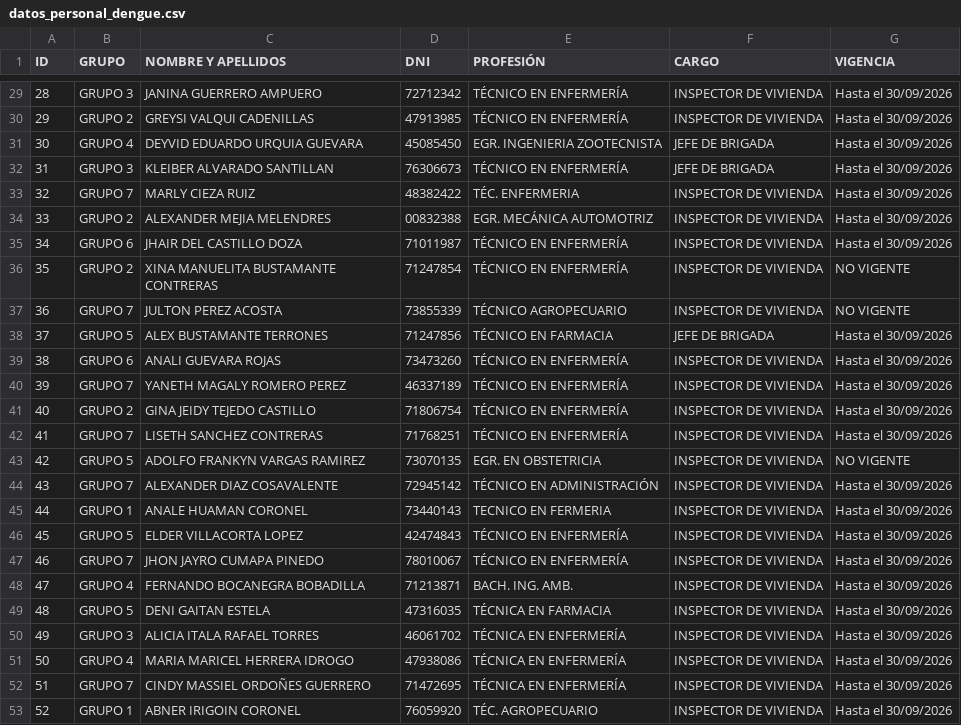
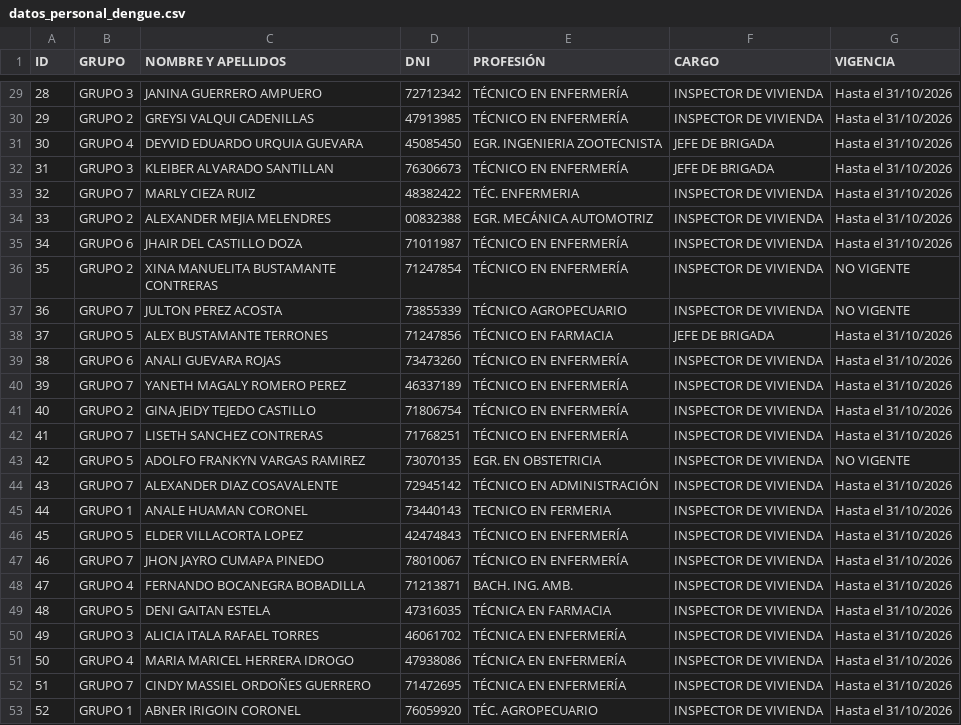
Before and after one commit to redsaludfernando-dev/Identificacion_qr_personal_dengue, a CSV file: datos_personal_dengue.csv, drawn as a sheet; only a part is shown, gaps mark what is left out; the diff covers the shown part only.

```diff
--- a/datos_personal_dengue.csv
+++ b/datos_personal_dengue.csv
@@ -29,25 +29,25 @@
-28;GRUPO 3;JANINA GUERRERO AMPUERO;72712342;TÉCNICO EN ENFERMERÍA;INSPECTOR DE VIVIENDA;Hasta el 30/09/2026
-29;GRUPO 2;GREYSI VALQUI CADENILLAS;47913985;TÉCNICO EN ENFERMERÍA;INSPECTOR DE VIVIENDA;Hasta el 30/09/2026
-30;GRUPO 4;DEYVID EDUARDO URQUIA GUEVARA;45085450;EGR. INGENIERIA ZOOTECNISTA;JEFE DE BRIGADA;Hasta el 30/09/2026
-31;GRUPO 3;KLEIBER ALVARADO SANTILLAN;76306673;TÉCNICO EN ENFERMERÍA;JEFE DE BRIGADA;Hasta el 30/09/2026
-32;GRUPO 7;MARLY CIEZA RUIZ;48382422;TÉC. ENFERMERIA;INSPECTOR DE VIVIENDA;Hasta el 30/09/2026
-33;GRUPO 2;ALEXANDER MEJIA MELENDRES;00832388;EGR. MECÁNICA AUTOMOTRIZ;INSPECTOR DE VIVIENDA;Hasta el 30/09/2026
-34;GRUPO 6;JHAIR DEL CASTILLO DOZA;71011987;TÉCNICO EN ENFERMERÍA;INSPECTOR DE VIVIENDA;Hasta el 30/09/2026
+28;GRUPO 3;JANINA GUERRERO AMPUERO;72712342;TÉCNICO EN ENFERMERÍA;INSPECTOR DE VIVIENDA;Hasta el 31/10/2026
+29;GRUPO 2;GREYSI VALQUI CADENILLAS;47913985;TÉCNICO EN ENFERMERÍA;INSPECTOR DE VIVIENDA;Hasta el 31/10/2026
+30;GRUPO 4;DEYVID EDUARDO URQUIA GUEVARA;45085450;EGR. INGENIERIA ZOOTECNISTA;JEFE DE BRIGADA;Hasta el 31/10/2026
+31;GRUPO 3;KLEIBER ALVARADO SANTILLAN;76306673;TÉCNICO EN ENFERMERÍA;JEFE DE BRIGADA;Hasta el 31/10/2026
+32;GRUPO 7;MARLY CIEZA RUIZ;48382422;TÉC. ENFERMERIA;INSPECTOR DE VIVIENDA;Hasta el 31/10/2026
+33;GRUPO 2;ALEXANDER MEJIA MELENDRES;00832388;EGR. MECÁNICA AUTOMOTRIZ;INSPECTOR DE VIVIENDA;Hasta el 31/10/2026
+34;GRUPO 6;JHAIR DEL CASTILLO DOZA;71011987;TÉCNICO EN ENFERMERÍA;INSPECTOR DE VIVIENDA;Hasta el 31/10/2026
 35;GRUPO 2;XINA MANUELITA BUSTAMANTE CONTRERAS;71247854;TÉCNICO EN ENFERMERÍA;INSPECTOR DE VIVIENDA;NO VIGENTE
 36;GRUPO 7;JULTON PEREZ ACOSTA;73855339;TÉCNICO AGROPECUARIO;INSPECTOR DE VIVIENDA;NO VIGENTE
-37;GRUPO 5;ALEX BUSTAMANTE TERRONES;71247856;TÉCNICO EN FARMACIA;JEFE DE BRIGADA;Hasta el 30/09/2026
-38;GRUPO 6;ANALI GUEVARA ROJAS;73473260;TÉCNICO EN ENFERMERÍA;INSPECTOR DE VIVIENDA;Hasta el 30/09/2026
-39;GRUPO 7;YANETH MAGALY ROMERO PEREZ;46337189;TÉCNICO EN ENFERMERÍA;INSPECTOR DE VIVIENDA;Hasta el 30/09/2026
-40;GRUPO 2;GINA JEIDY TEJEDO CASTILLO;71806754;TÉCNICO EN ENFERMERÍA;INSPECTOR DE VIVIENDA;Hasta el 30/09/2026
-41;GRUPO 7;LISETH SANCHEZ CONTRERAS;71768251;TÉCNICO EN ENFERMERÍA;INSPECTOR DE VIVIENDA;Hasta el 30/09/2026
+37;GRUPO 5;ALEX BUSTAMANTE TERRONES;71247856;TÉCNICO EN FARMACIA;JEFE DE BRIGADA;Hasta el 31/10/2026
+38;GRUPO 6;ANALI GUEVARA ROJAS;73473260;TÉCNICO EN ENFERMERÍA;INSPECTOR DE VIVIENDA;Hasta el 31/10/2026
+39;GRUPO 7;YANETH MAGALY ROMERO PEREZ;46337189;TÉCNICO EN ENFERMERÍA;INSPECTOR DE VIVIENDA;Hasta el 31/10/2026
+40;GRUPO 2;GINA JEIDY TEJEDO CASTILLO;71806754;TÉCNICO EN ENFERMERÍA;INSPECTOR DE VIVIENDA;Hasta el 31/10/2026
+41;GRUPO 7;LISETH SANCHEZ CONTRERAS;71768251;TÉCNICO EN ENFERMERÍA;INSPECTOR DE VIVIENDA;Hasta el 31/10/2026
 42;GRUPO 5;ADOLFO FRANKYN VARGAS RAMIREZ;73070135;EGR. EN OBSTETRICIA;INSPECTOR DE VIVIENDA;NO VIGENTE
-43;GRUPO 7;ALEXANDER DIAZ COSAVALENTE;72945142;TÉCNICO EN ADMINISTRACIÓN;INSPECTOR DE VIVIENDA;Hasta el 30/09/2026
-44;GRUPO 1;ANALE HUAMAN CORONEL;73440143;TECNICO EN FERMERIA;INSPECTOR DE VIVIENDA;Hasta el 30/09/2026
-45;GRUPO 5;ELDER VILLACORTA LOPEZ;42474843;TÉCNICO EN ENFERMERÍA;INSPECTOR DE VIVIENDA;Hasta el 30/09/2026
-46;GRUPO 7;JHON JAYRO CUMAPA PINEDO;78010067;TÉCNICO EN ENFERMERÍA;INSPECTOR DE VIVIENDA;Hasta el 30/09/2026
-47;GRUPO 4;FERNANDO BOCANEGRA BOBADILLA;71213871;BACH. ING. AMB.;INSPECTOR DE VIVIENDA;Hasta el 30/09/2026
-48;GRUPO 5;DENI GAITAN ESTELA;47316035;TÉCNICA EN FARMACIA;INSPECTOR DE VIVIENDA;Hasta el 30/09/2026
-49;GRUPO 3;ALICIA ITALA RAFAEL TORRES;46061702;TÉCNICA EN ENFERMERÍA;INSPECTOR DE VIVIENDA;Hasta el 30/09/2026
-50;GRUPO 4;MARIA MARICEL HERRERA IDROGO;47938086;TÉCNICA EN ENFERMERÍA;INSPECTOR DE VIVIENDA;Hasta el 30/09/2026
-51;GRUPO 7;CINDY MASSIEL ORDOÑES GUERRERO;71472695;TÉCNICA EN ENFERMERÍA;INSPECTOR DE VIVIENDA;Hasta el 30/09/2026
-52;GRUPO 1;ABNER IRIGOIN CORONEL;76059920;TÉC. AGROPECUARIO;INSPECTOR DE VIVIENDA;Hasta el 30/09/2026
+43;GRUPO 7;ALEXANDER DIAZ COSAVALENTE;72945142;TÉCNICO EN ADMINISTRACIÓN;INSPECTOR DE VIVIENDA;Hasta el 31/10/2026
+44;GRUPO 1;ANALE HUAMAN CORONEL;73440143;TECNICO EN FERMERIA;INSPECTOR DE VIVIENDA;Hasta el 31/10/2026
+45;GRUPO 5;ELDER VILLACORTA LOPEZ;42474843;TÉCNICO EN ENFERMERÍA;INSPECTOR DE VIVIENDA;Hasta el 31/10/2026
+46;GRUPO 7;JHON JAYRO CUMAPA PINEDO;78010067;TÉCNICO EN ENFERMERÍA;INSPECTOR DE VIVIENDA;Hasta el 31/10/2026
+47;GRUPO 4;FERNANDO BOCANEGRA BOBADILLA;71213871;BACH. ING. AMB.;INSPECTOR DE VIVIENDA;Hasta el 31/10/2026
+48;GRUPO 5;DENI GAITAN ESTELA;47316035;TÉCNICA EN FARMACIA;INSPECTOR DE VIVIENDA;Hasta el 31/10/2026
+49;GRUPO 3;ALICIA ITALA RAFAEL TORRES;46061702;TÉCNICA EN ENFERMERÍA;INSPECTOR DE VIVIENDA;Hasta el 31/10/2026
+50;GRUPO 4;MARIA MARICEL HERRERA IDROGO;47938086;TÉCNICA EN ENFERMERÍA;INSPECTOR DE VIVIENDA;Hasta el 31/10/2026
+51;GRUPO 7;CINDY MASSIEL ORDOÑES GUERRERO;71472695;TÉCNICA EN ENFERMERÍA;INSPECTOR DE VIVIENDA;Hasta el 31/10/2026
+52;GRUPO 1;ABNER IRIGOIN CORONEL;76059920;TÉC. AGROPECUARIO;INSPECTOR DE VIVIENDA;Hasta el 31/10/2026
```
Also changed, not shown: 23 edited cells elsewhere in this file, 1 other file.
